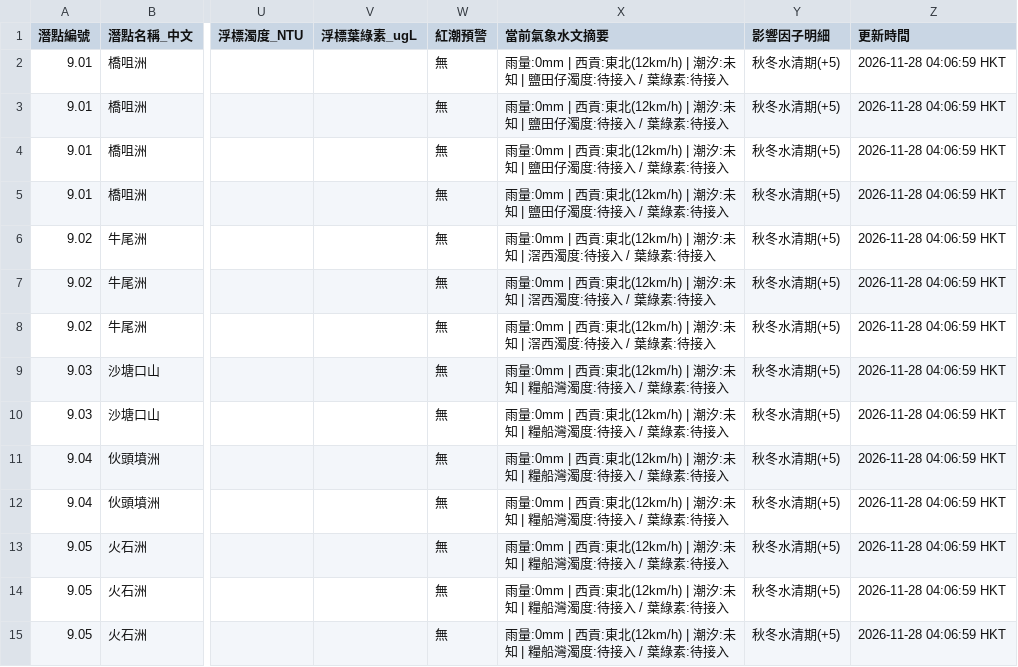
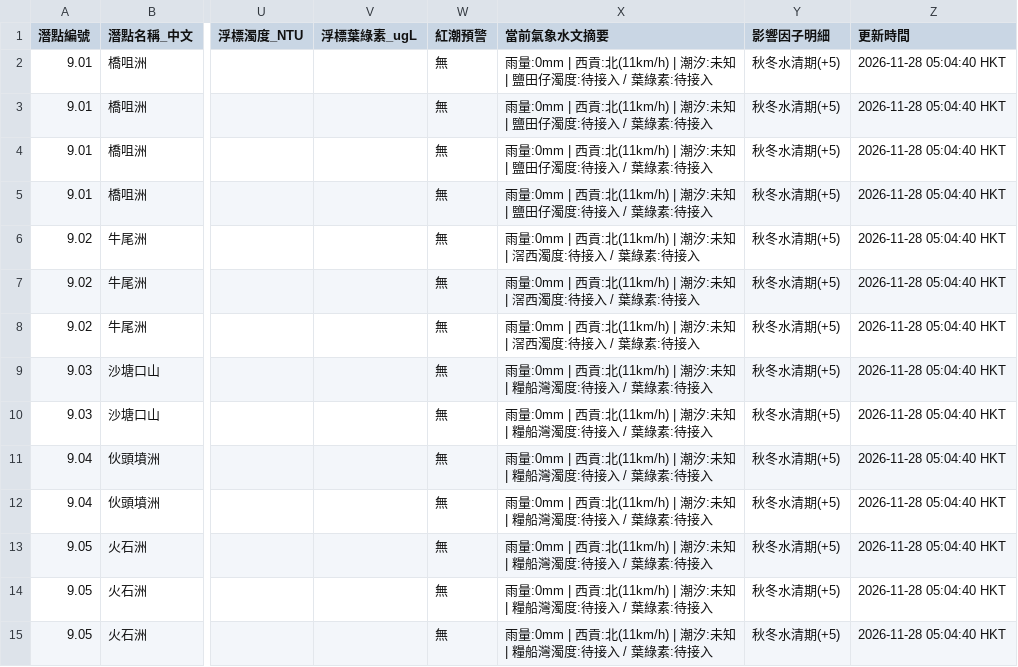
Before and after one commit to chanswc-sys/hk-dive-visibility-api, a CSV file: dive_sites_visibility_latest.csv, drawn as a sheet; only a part is shown, gaps mark what is left out; the diff covers the shown part only; the diff names each change by its address in the sheet, - before the commit and + after, or states it on an @@ line.

```diff
--- a/dive_sites_visibility_latest.csv
+++ b/dive_sites_visibility_latest.csv
-X2:X5 (當前氣象水文摘要): …| 西貢:東北(12km/h) | 潮汐:…
+X2:X5 (當前氣象水文摘要): …| 西貢:北(11km/h) | 潮汐:…
-Z2:Z15 (更新時間): 2026-11-28 04:06:59 HKT
+Z2:Z15 (更新時間): 2026-11-28 05:04:40 HKT
-X6:X8 (當前氣象水文摘要): …| 西貢:東北(12km/h) | 潮汐:…
+X6:X8 (當前氣象水文摘要): …| 西貢:北(11km/h) | 潮汐:…
-X9:X15 (當前氣象水文摘要): …| 西貢:東北(12km/h) | 潮汐:…
+X9:X15 (當前氣象水文摘要): …| 西貢:北(11km/h) | 潮汐:…
```
Also changed, not shown: 90 edited cells elsewhere in this file, visibility_latest.csv, 2 other files.
